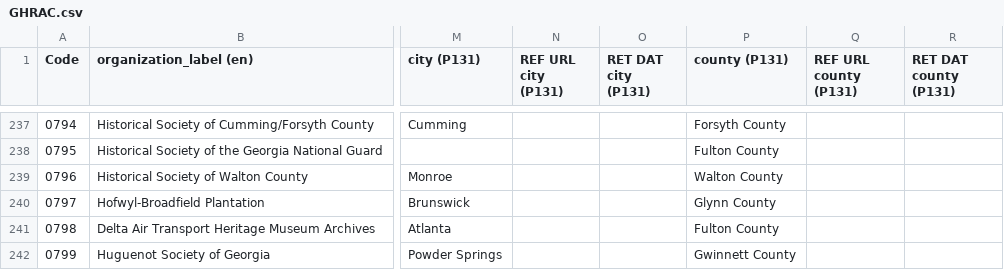
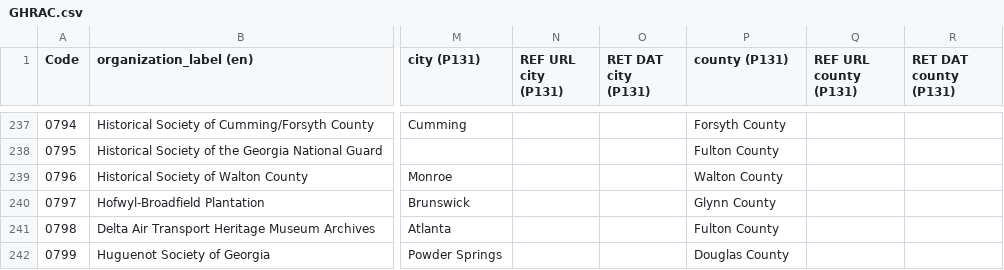
Before and after one commit to AUC-Woodruff-Library/GaNCH-data, a CSV file: data/GHRAC.csv, drawn as a sheet; only a part is shown, gaps mark what is left out; the diff covers the shown part only; the diff names each change by its address in the sheet, - before the commit and + after, or states it on an @@ line.

```diff
--- a/data/GHRAC.csv
+++ b/data/GHRAC.csv
-P242 (county (P131)): Gwinnett County
+P242 (county (P131)): Douglas County
```
Also changed, not shown: 120 edited cells elsewhere in this file.
